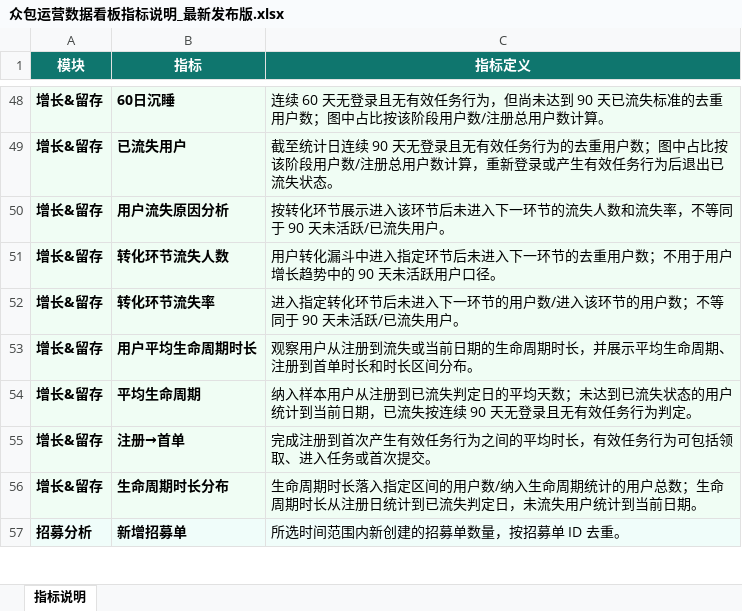
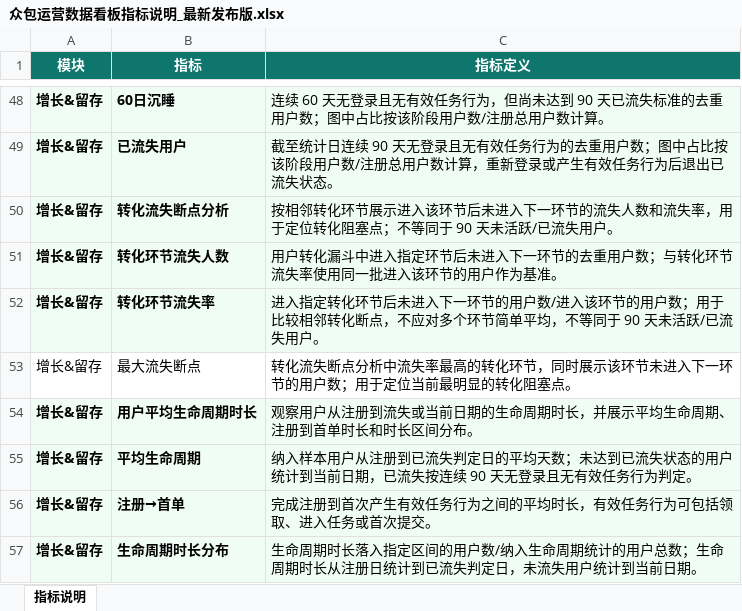
Before and after one commit to nolfacalatroni776-design/appen-crowd-dashboard, an Excel workbook: docs/众包运营数据看板指标说明_最新发布版.xlsx, sheet 指标说明, drawn as a sheet; only a part is shown, gaps mark what is left out; the shorter side is filled out with more unchanged rows; values as stored, in another font and other column widths than the file's, no borders; the diff names each change by its address in the sheet, - before the commit and + after, or states it on an @@ line.

```diff
--- a/docs/众包运营数据看板指标说明_最新发布版.xlsx (sheet 指标说明)
+++ b/docs/众包运营数据看板指标说明_最新发布版.xlsx (sheet 指标说明)
-B50 (指标): 用户流失原因分析
+B50 (指标): 转化流失断点分析
-C50 (指标定义): 按转化环节展示进入该环节后未进入下一环节的流失人数和流失率，不等同于…
+C50 (指标定义): 按相邻转化环节展示进入该环节后未进入下一环节的流失人数和流失率，用于定位转化阻塞点；不等同于…
-C51 (指标定义): …用户数；不用于用户增长趋势中的 90 天未活跃用户口径。
+C51 (指标定义): …用户数；与转化环节流失率使用同一批进入该环节的用户作为基准。
-C52 (指标定义): …用户数；不等同于…
+C52 (指标定义): …用户数；用于比较相邻转化断点，不应对多个环节简单平均，不等同于…
+row 53: 增长&留存 | 最大流失断点 | 转化流失断点分析中流失率最高的转化环节，同时展示该环节未进入下一环节的用户数；用于定位当前最明显的转化阻塞点。
```
Also changed, not shown: 5 other files.
